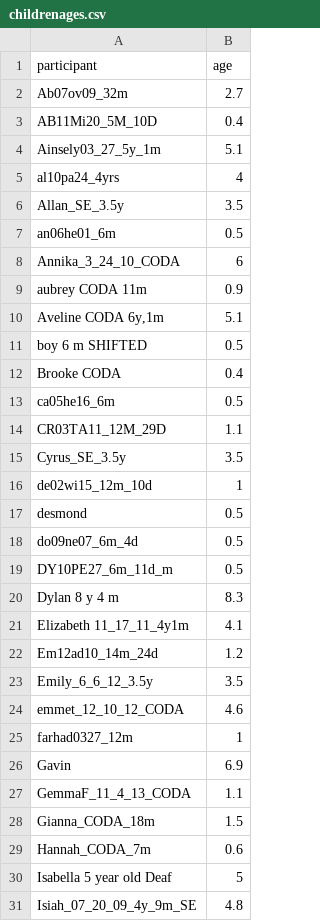
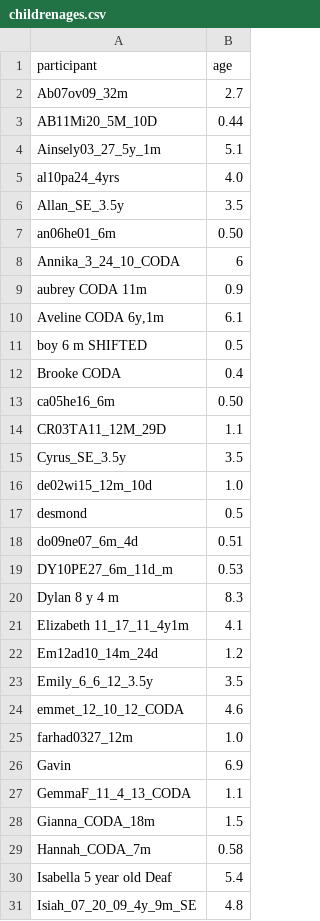
Before and after one commit to foundinblank/study2children, a CSV file: childrenages.csv, drawn as a sheet; only a part is shown; the diff covers the shown part only.

Commit message:
Updated ages; fixed charts; generated large tables

```diff
--- a/childrenages.csv
+++ b/childrenages.csv
@@ -2,19 +2,19 @@ participant,age
 Ab07ov09_32m,2.7
-AB11Mi20_5M_10D,0.4
+AB11Mi20_5M_10D,0.44
 Ainsely03_27_5y_1m,5.1
-al10pa24_4yrs,4
+al10pa24_4yrs,4.0
 Allan_SE_3.5y,3.5
-an06he01_6m,0.5
+an06he01_6m,0.50
 Annika_3_24_10_CODA,6
 aubrey CODA 11m,0.9
-"Aveline CODA 6y,1m",5.1
+"Aveline CODA 6y,1m",6.1
 boy 6 m SHIFTED,0.5
 Brooke CODA,0.4
-ca05he16_6m,0.5
+ca05he16_6m,0.50
 CR03TA11_12M_29D,1.1
 Cyrus_SE_3.5y,3.5
-de02wi15_12m_10d,1
+de02wi15_12m_10d,1.0
 desmond,0.5
-do09ne07_6m_4d,0.5
-DY10PE27_6m_11d_m,0.5
+do09ne07_6m_4d,0.51
+DY10PE27_6m_11d_m,0.53
 Dylan 8 y 4 m,8.3
@@ -24,3 +24,3 @@ Emily_6_6_12_3.5y,3.5
 emmet_12_10_12_CODA,4.6
-farhad0327_12m,1
+farhad0327_12m,1.0
 Gavin,6.9
@@ -28,4 +28,4 @@ GemmaF_11_4_13_CODA,1.1
 Gianna_CODA_18m,1.5
-Hannah_CODA_7m,0.6
-Isabella 5 year old Deaf,5
+Hannah_CODA_7m,0.58
+Isabella 5 year old Deaf,5.4
 Isiah_07_20_09_4y_9m_SE,4.8
```
Also changed, not shown: 16 edited cells elsewhere in this file, 9 other files.
